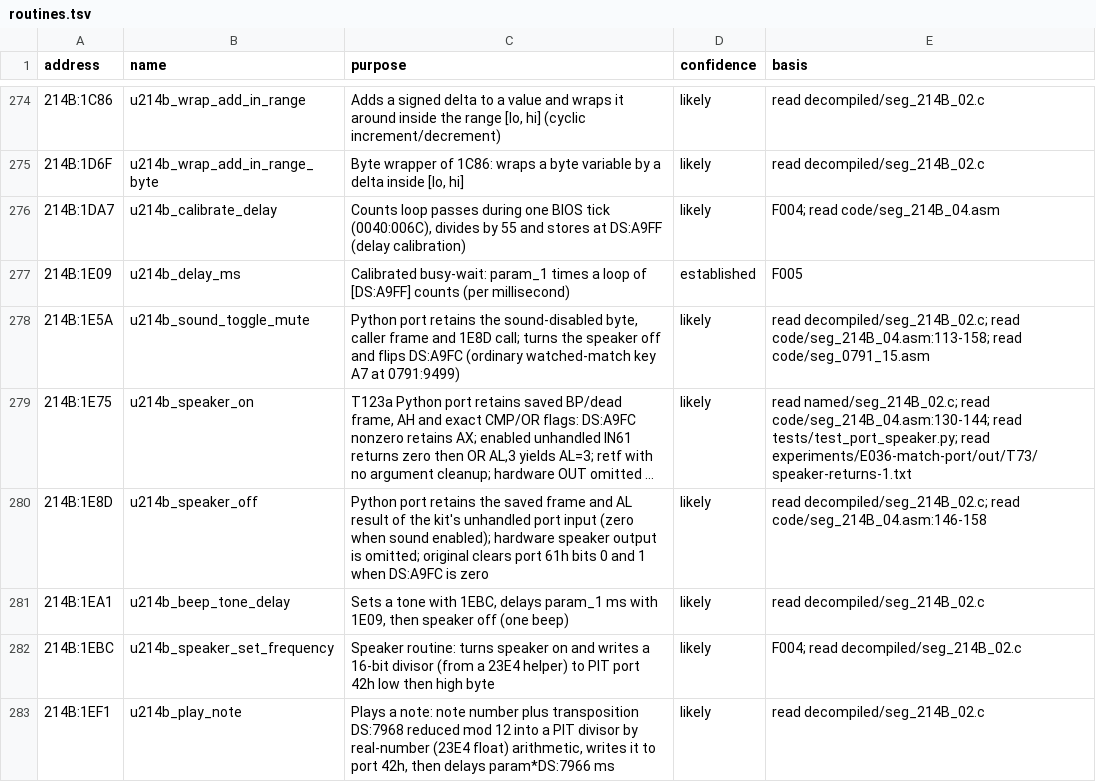
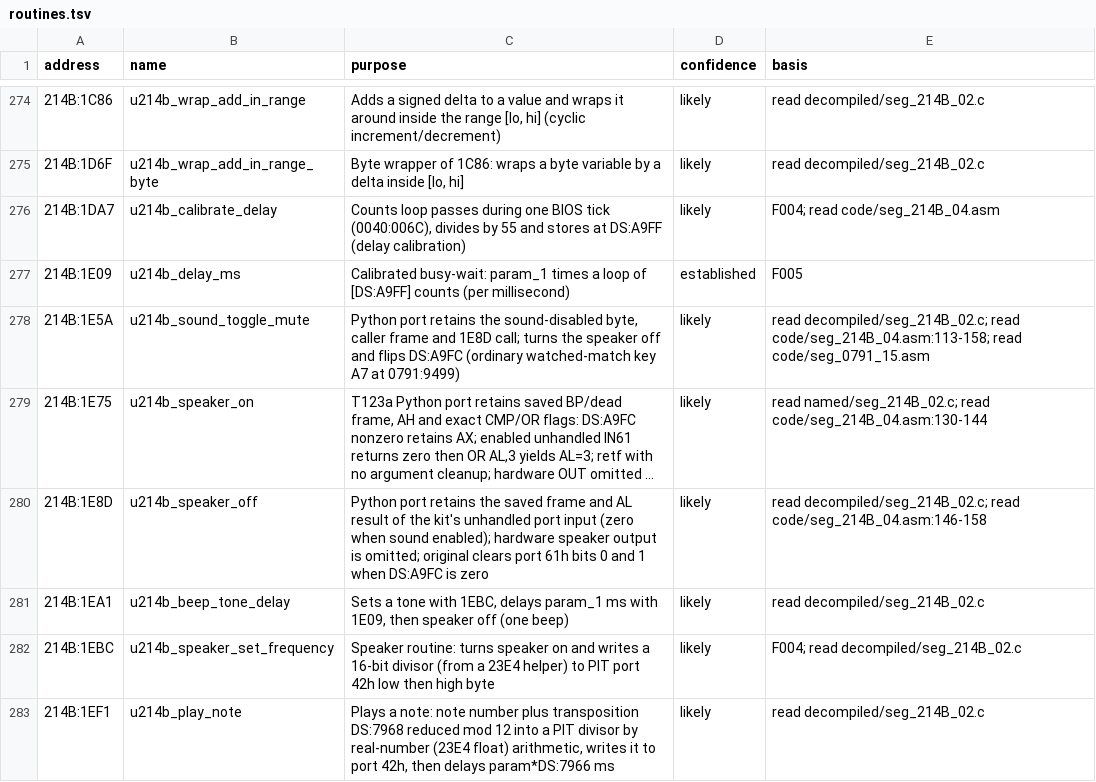
Before and after one commit to diegoami/goal2-archaeology, a TSV file: static/goal-exe/annotations/routines.tsv, drawn as a sheet; only a part is shown, gaps mark what is left out; long unchanged cells end in …; the diff names each change by its address in the sheet, - before the commit and + after, or states it on an @@ line.

Commit message:
fix(T123a): correct proof root and static-only annotation basis

```diff
--- a/static/goal-exe/annotations/routines.tsv
+++ b/static/goal-exe/annotations/routines.tsv
-E279 (basis): …named/seg_214B_02.c; read code/seg_214B_04.asm:130-144; read tests/test_port_speaker.py; read experiments/E036-match-port/out/T73/speaker-returns-1.txt
+E279 (basis): …named/seg_214B_02.c; read code/seg_214B_04.asm:130-144
```
Also changed, not shown: 1 other file.
